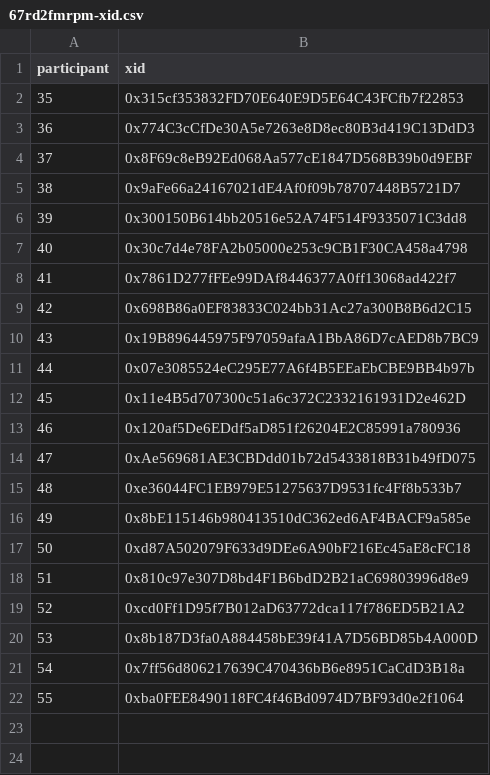
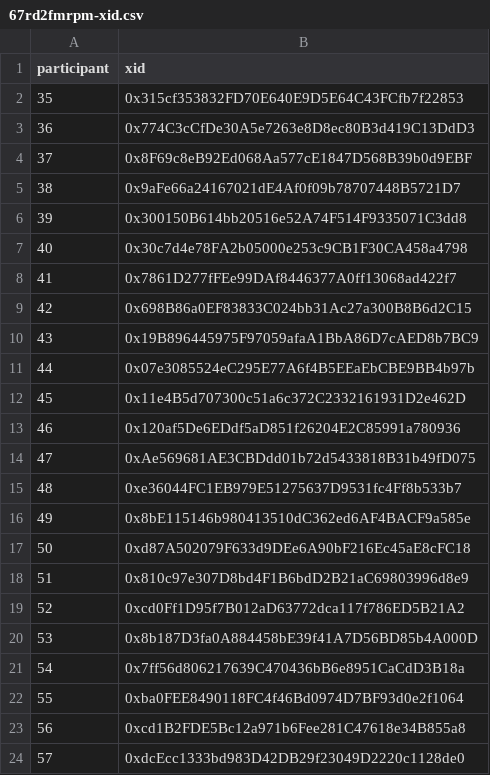
Before and after one commit to evalscience/deepgov-polis, a CSV file: xid/67rd2fmrpm-xid.csv, drawn as a sheet; the diff names each change by its address in the sheet, - before the commit and + after, or states it on an @@ line.

```diff
--- a/xid/67rd2fmrpm-xid.csv
+++ b/xid/67rd2fmrpm-xid.csv
+row 23: 56 | 0xcd1B2FDE5Bc12a971b6Fee281C47618e34B855a8
+row 24: 57 | 0xdcEcc1333bd983D42DB29f23049D2220c1128de0
```
Also changed, not shown: xid/2hdcecwjyc-xid.csv, xid/9beed8nszd-xid.csv, 1 other file.
